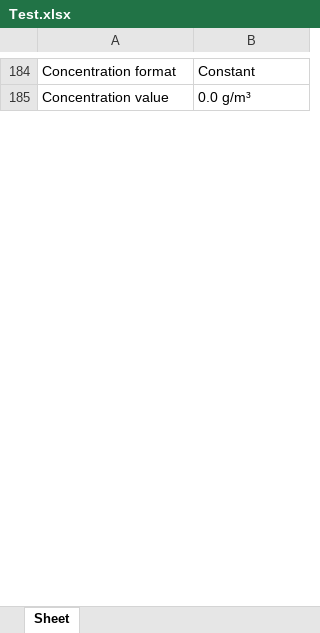
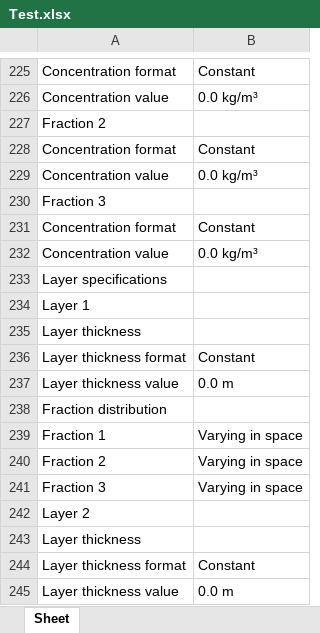
Before and after one commit to DHI/parse_pfs, an Excel workbook: Test.xlsx, sheet Sheet, drawn as a sheet; only a part is shown, gaps mark what is left out; values as stored, in another font and other column widths than the file's, no cell formats; addresses are those after the commit; the diff covers the shown part only; the diff names each change by its address in the sheet, - before the commit and + after, or states it on an @@ line.

```diff
--- a/Test.xlsx (sheet Sheet)
+++ b/Test.xlsx (sheet Sheet)
-B226: 0.0 g/m³
+B226: 0.0 kg/m³
+row 227: Fraction 2
+row 228: Concentration format | Constant
+row 229: Concentration value | 0.0 kg/m³
+row 230: Fraction 3
+row 231: Concentration format | Constant
+row 232: Concentration value | 0.0 kg/m³
+row 233: Layer specifications
+row 234: Layer 1
+row 235: Layer thickness
+row 236: Layer thickness format | Constant
+row 237: Layer thickness value | 0.0 m
+row 238: Fraction distribution
+row 239: Fraction 1 | Varying in space
+row 240: Fraction 2 | Varying in space
+row 241: Fraction 3 | Varying in space
+row 242: Layer 2
+row 243: Layer thickness
+row 244: Layer thickness format | Constant
+row 245: Layer thickness value | 0.0 m
```
Also changed, not shown: 214 added rows, 89 removed rows, 9 moved rows and 61 edited cells elsewhere in this sheet, cell formats, 6 other files.
